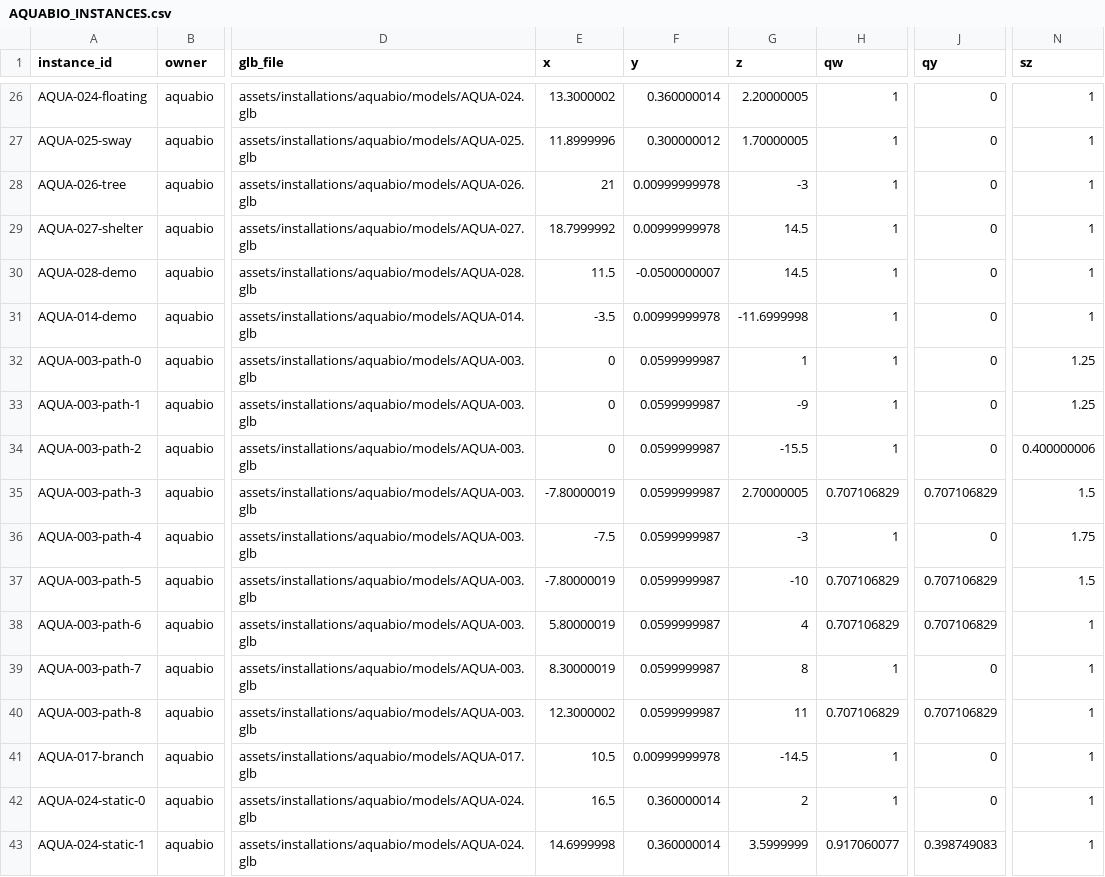
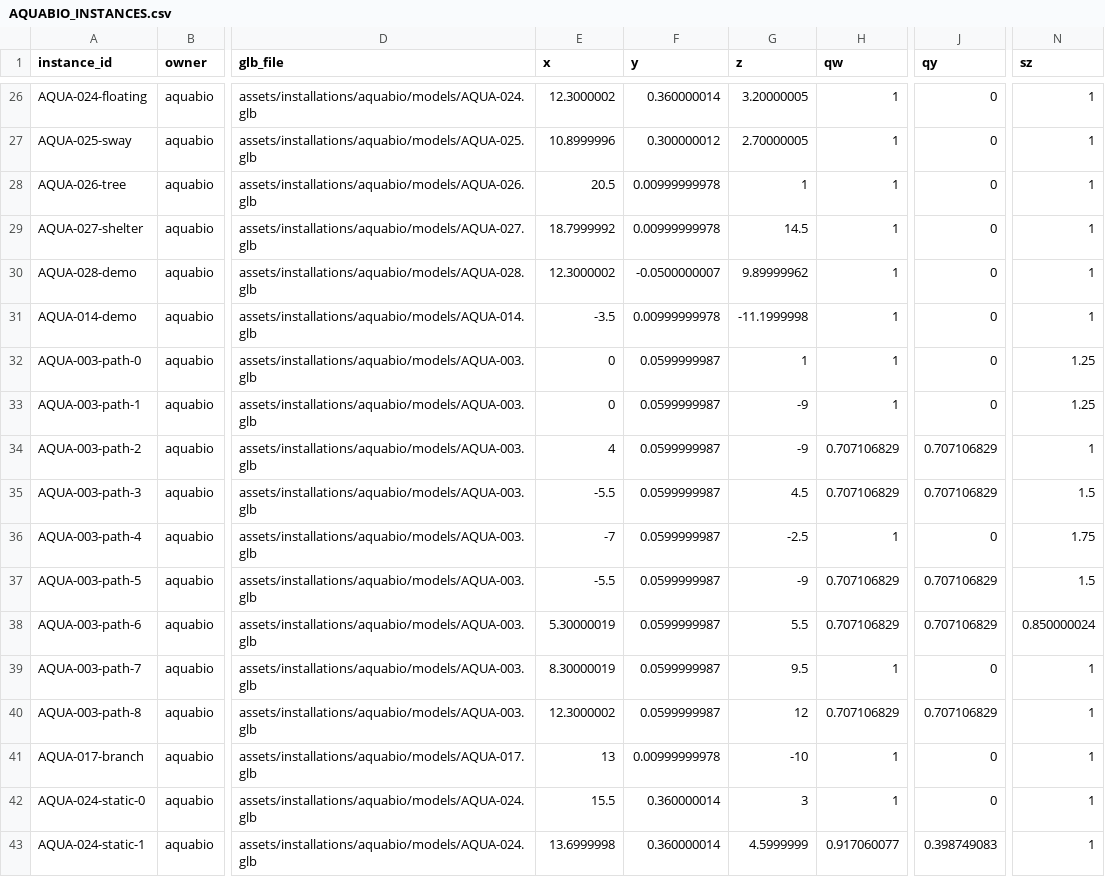
Before and after one commit to Alexisvop/EcoSphere-3D, a CSV file: docs/assets/AQUABIO_INSTANCES.csv, drawn as a sheet; only a part is shown, gaps mark what is left out; the diff covers the shown part only; the diff names each change by its address in the sheet, - before the commit and + after, or states it on an @@ line.

```diff
--- a/docs/assets/AQUABIO_INSTANCES.csv
+++ b/docs/assets/AQUABIO_INSTANCES.csv
-E26 (x): 13.3000002
+E26 (x): 12.3000002
-G26 (z): 2.20000005
+G26 (z): 3.20000005
-E27 (x): 11.8999996
+E27 (x): 10.8999996
-G27 (z): 1.70000005
+G27 (z): 2.70000005
-E28 (x): 21
+E28 (x): 20.5
-G28 (z): -3
+G28 (z): 1
-E30 (x): 11.5
+E30 (x): 12.3000002
-G30 (z): 14.5
+G30 (z): 9.89999962
-G31 (z): -11.6999998
+G31 (z): -11.1999998
-E34 (x): 0
+E34 (x): 4
-G34 (z): -15.5
+G34 (z): -9
-H34 (qw): 1
+H34 (qw): 0.707106829
-J34 (qy): 0
+J34 (qy): 0.707106829
-N34 (sz): 0.400000006
+N34 (sz): 1
-E35 (x): -7.80000019
+E35 (x): -5.5
-G35 (z): 2.70000005
+G35 (z): 4.5
-E36 (x): -7.5
+E36 (x): -7
-G36 (z): -3
+G36 (z): -2.5
-E37 (x): -7.80000019
+E37 (x): -5.5
-G37 (z): -10
+G37 (z): -9
-E38 (x): 5.80000019
+E38 (x): 5.30000019
-G38 (z): 4
+G38 (z): 5.5
-N38 (sz): 1
+N38 (sz): 0.850000024
-G39 (z): 8
+G39 (z): 9.5
-G40 (z): 11
+G40 (z): 12
-E41 (x): 10.5
+E41 (x): 13
-G41 (z): -14.5
+G41 (z): -10
-E42 (x): 16.5
+E42 (x): 15.5
-G42 (z): 2
+G42 (z): 3
-E43 (x): 14.6999998
+E43 (x): 13.6999998
-G43 (z): 3.5999999
+G43 (z): 4.5999999
```
Also changed, not shown: 55 edited cells elsewhere in this file, 25 other files.
